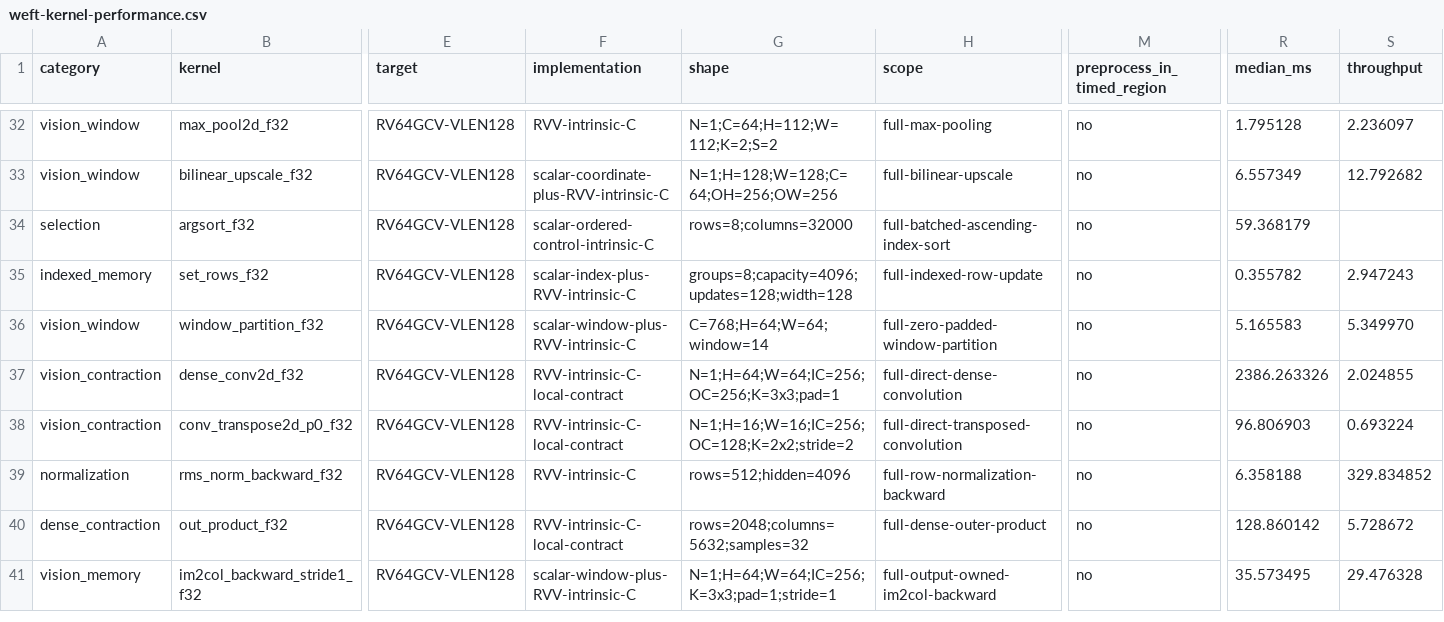
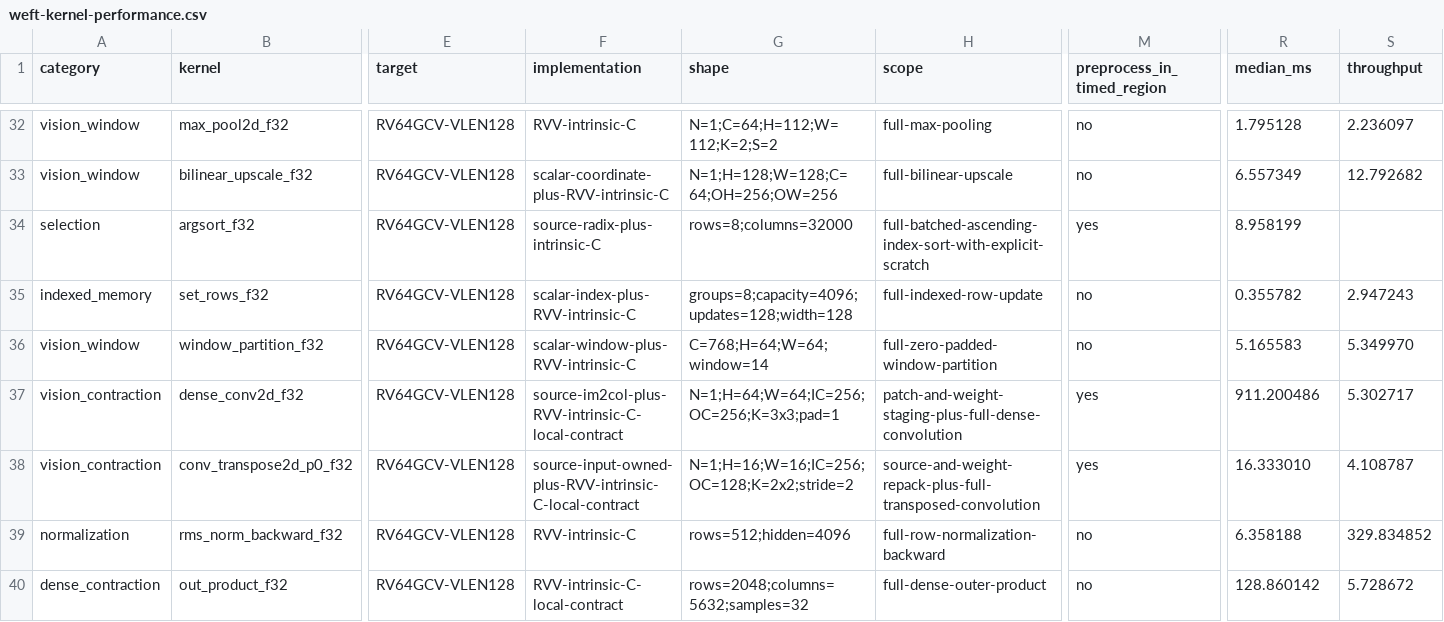
Before and after one commit to zzyu5/Weft, a CSV file: report/weft-kernel-performance.csv, drawn as a sheet; only a part is shown, gaps mark what is left out; the shorter side is filled out with more unchanged rows; the diff names each change by its address in the sheet, - before the commit and + after, or states it on an @@ line.

```diff
--- a/report/weft-kernel-performance.csv
+++ b/report/weft-kernel-performance.csv
-F34 (implementation): scalar-ordered-control-intrinsic-C
+F34 (implementation): source-radix-plus-intrinsic-C
-H34 (scope): full-batched-ascending-index-sort
+H34 (scope): full-batched-ascending-index-sort-with-explicit-scratch
-M34 (preprocess_in_timed_region): no
+M34 (preprocess_in_timed_region): yes
-R34 (median_ms): 59.368179
+R34 (median_ms): 8.958199
-F37 (implementation): RVV-intrinsic-C-local-contract
+F37 (implementation): source-im2col-plus-RVV-intrinsic-C-local-contract
-H37 (scope): full-direct-dense-convolution
+H37 (scope): patch-and-weight-staging-plus-full-dense-convolution
-M37:M38 (preprocess_in_timed_region): no
+M37:M38 (preprocess_in_timed_region): yes
-R37 (median_ms): 2386.263326
+R37 (median_ms): 911.200486
-S37 (throughput): 2.024855
+S37 (throughput): 5.302717
-F38 (implementation): RVV-intrinsic-C-local-contract
+F38 (implementation): source-input-owned-plus-RVV-intrinsic-C-local-contract
-H38 (scope): full-direct-transposed-convolution
+H38 (scope): source-and-weight-repack-plus-full-transposed-convolution
-R38 (median_ms): 96.806903
+R38 (median_ms): 16.333010
-S38 (throughput): 0.693224
+S38 (throughput): 4.108787
```
Also changed, not shown: 2 other files.
